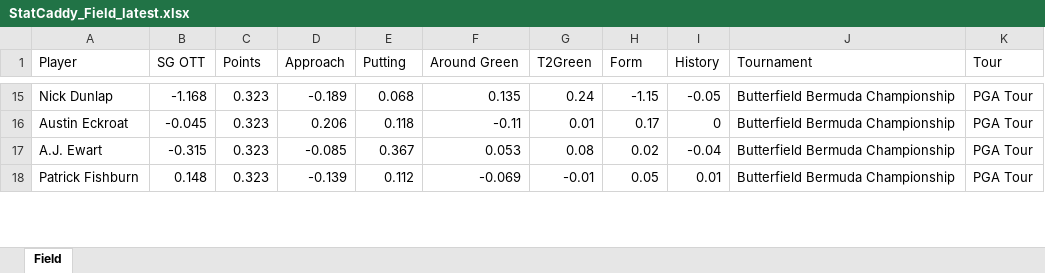
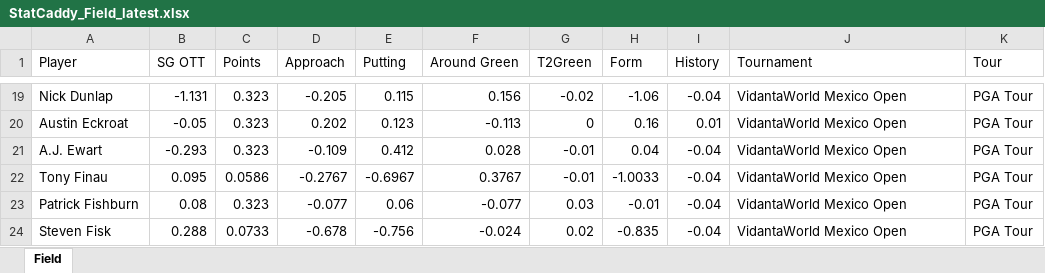
Before and after one commit to chrismaleki-tech/skills-introduction-to-github, an Excel workbook: datagolf/workbooks/StatCaddy_Field_latest.xlsx, sheet Field, drawn as a sheet; only a part is shown, gaps mark what is left out; values as stored, in another font and other column widths than the file's, no borders; addresses are those after the commit; the diff covers the shown part only; the diff names each change by its address in the sheet, - before the commit and + after, or states it on an @@ line.

```diff
--- a/datagolf/workbooks/StatCaddy_Field_latest.xlsx (sheet Field)
+++ b/datagolf/workbooks/StatCaddy_Field_latest.xlsx (sheet Field)
-B19 (SG OTT): -1.168
+B19 (SG OTT): -1.131
-D19 (Approach): -0.189
+D19 (Approach): -0.205
-E19 (Putting): 0.068
+E19 (Putting): 0.115
-F19 (Around Green): 0.135
+F19 (Around Green): 0.156
-G19 (T2Green): 0.24
+G19 (T2Green): -0.02
-H19 (Form): -1.15
+H19 (Form): -1.06
-I19 (History): -0.05
+I19 (History): -0.04
-J19:J21 (Tournament): Butterfield Bermuda Championship
+J19:J21 (Tournament): VidantaWorld Mexico Open
-B20 (SG OTT): -0.045
+B20 (SG OTT): -0.05
-D20 (Approach): 0.206
+D20 (Approach): 0.202
-E20 (Putting): 0.118
+E20 (Putting): 0.123
-F20 (Around Green): -0.11
+F20 (Around Green): -0.113
-G20 (T2Green): 0.01
+G20 (T2Green): 0
-H20 (Form): 0.17
+H20 (Form): 0.16
-I20 (History): 0
+I20 (History): 0.01
-B21 (SG OTT): -0.315
+B21 (SG OTT): -0.293
-D21 (Approach): -0.085
+D21 (Approach): -0.109
-E21 (Putting): 0.367
+E21 (Putting): 0.412
-F21 (Around Green): 0.053
+F21 (Around Green): 0.028
-G21 (T2Green): 0.08
+G21 (T2Green): -0.01
-H21 (Form): 0.02
+H21 (Form): 0.04
+row 22: Tony Finau | 0.095 | 0.0586 | -0.2767 | -0.6967 | 0.3767 | -0.01 | -1.0033 | -0.04 | VidantaWorld Mexico Open | PGA Tour
-B23 (SG OTT): 0.148
+B23 (SG OTT): 0.08
-D23 (Approach): -0.139
+D23 (Approach): -0.077
-E23 (Putting): 0.112
+E23 (Putting): 0.06
-F23 (Around Green): -0.069
+F23 (Around Green): -0.077
-G23 (T2Green): -0.01
+G23 (T2Green): 0.03
-H23 (Form): 0.05
+H23 (Form): -0.01
-I23 (History): 0.01
+I23 (History): -0.04
-J23 (Tournament): Butterfield Bermuda Championship
+J23 (Tournament): VidantaWorld Mexico Open
+row 24: Steven Fisk | 0.288 | 0.0733 | -0.678 | -0.756 | -0.024 | 0.02 | -0.835 | -0.04 | VidantaWorld Mexico Open | PGA Tour
```
Also changed, not shown: 30 added rows, 20 removed rows and 443 edited cells elsewhere in this sheet, 3 other files.
